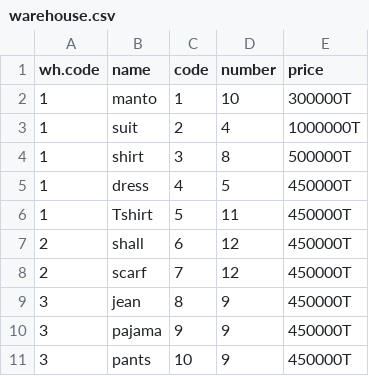
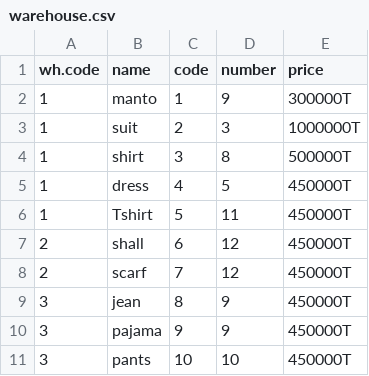
Before and after one commit to zakiye-zand/AP-project1, a CSV file: warehouse.csv, drawn as a sheet.

```diff
--- a/warehouse.csv
+++ b/warehouse.csv
@@ -1,4 +1,4 @@
 wh.code,name,code,number,price
-1,manto,1,10,300000T
-1,suit,2,4,1000000T
+1,manto,1,9,300000T
+1,suit,2,3,1000000T
 1,shirt,3,8,500000T
@@ -10,2 +10,2 @@
 3,pajama,9,9,450000T
-3,pants,10,9,450000T
+3,pants,10,10,450000T
```
Also changed, not shown: 4 other files.
